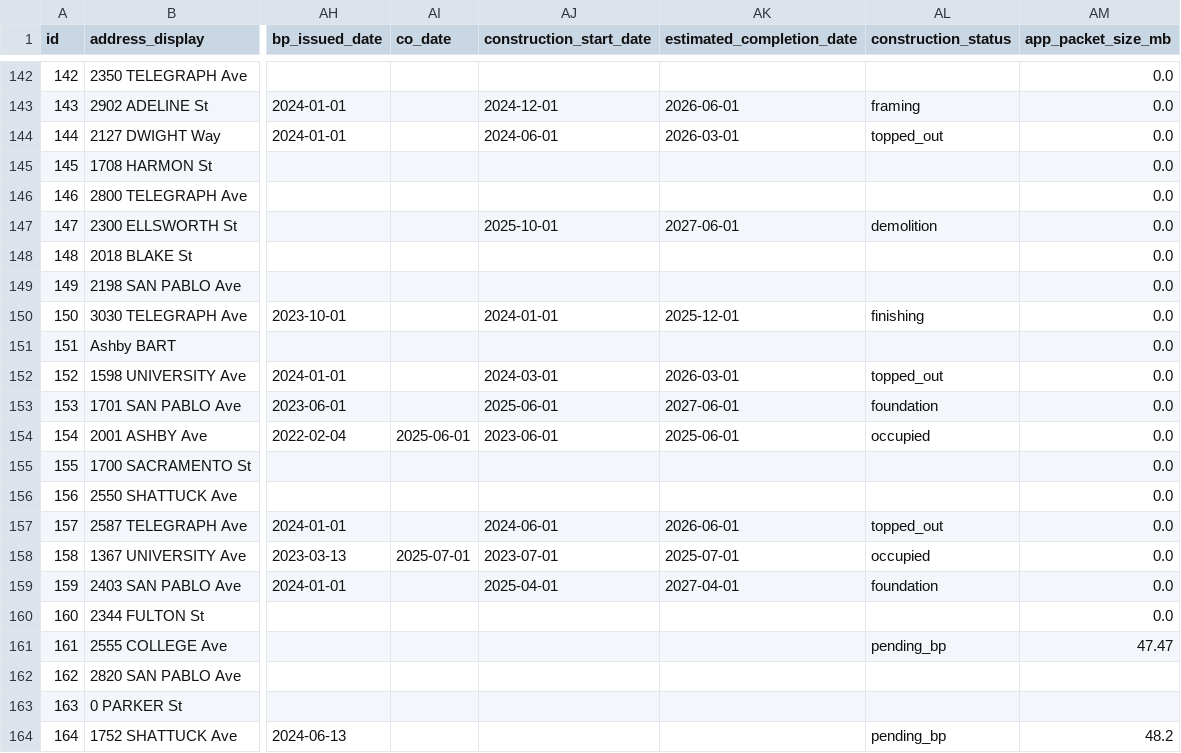
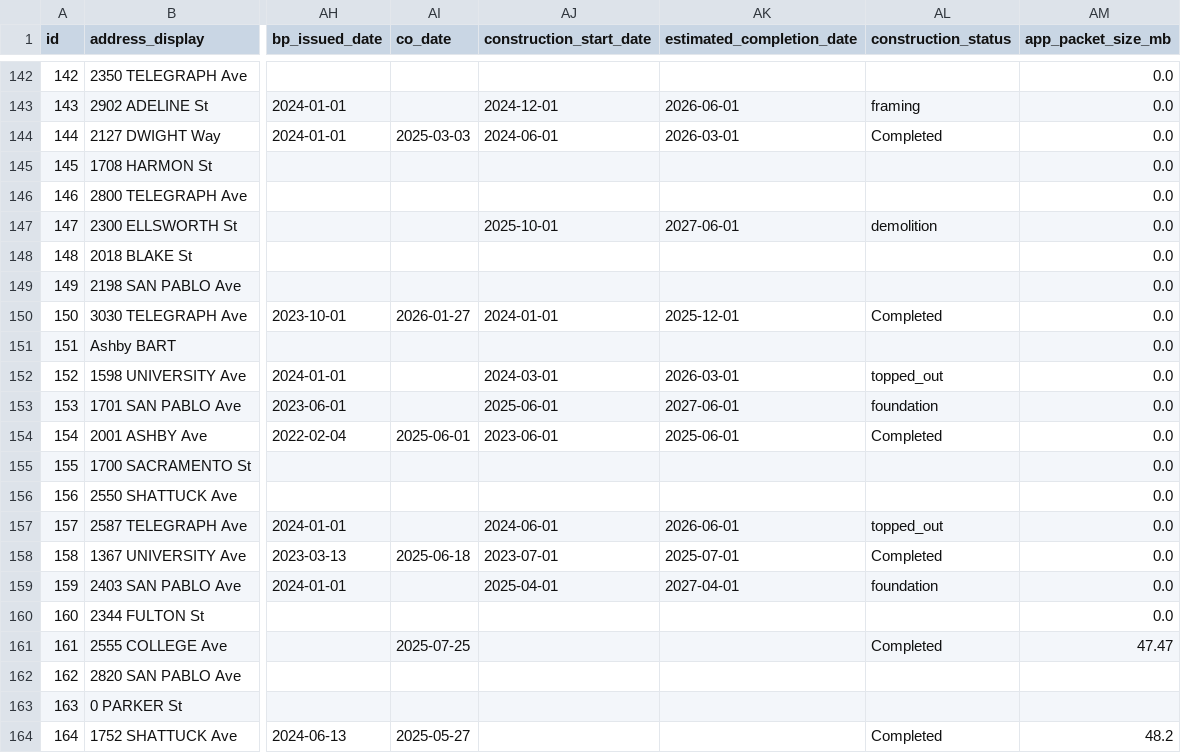
Before and after one commit to blockXblock/berkeley-housing-analysis, a CSV file: data/processed/housing_projects_FINAL.csv, drawn as a sheet; only a part is shown, gaps mark what is left out; the diff names each change by its address in the sheet, - before the commit and + after, or states it on an @@ line.

```diff
--- a/data/processed/housing_projects_FINAL.csv
+++ b/data/processed/housing_projects_FINAL.csv
-AI144 (co_date): (empty)
+AI144 (co_date): 2025-03-03
-AL144 (construction_status): topped_out
+AL144 (construction_status): Completed
-AI150 (co_date): (empty)
+AI150 (co_date): 2026-01-27
-AL150 (construction_status): finishing
+AL150 (construction_status): Completed
-AL154 (construction_status): occupied
+AL154 (construction_status): Completed
-AI158 (co_date): 2025-07-01
+AI158 (co_date): 2025-06-18
-AL158 (construction_status): occupied
+AL158 (construction_status): Completed
-AI161 (co_date): (empty)
+AI161 (co_date): 2025-07-25
-AL161 (construction_status): pending_bp
+AL161 (construction_status): Completed
-AI164 (co_date): (empty)
+AI164 (co_date): 2025-05-27
-AL164 (construction_status): pending_bp
+AL164 (construction_status): Completed
```
Also changed, not shown: 2 other files.
